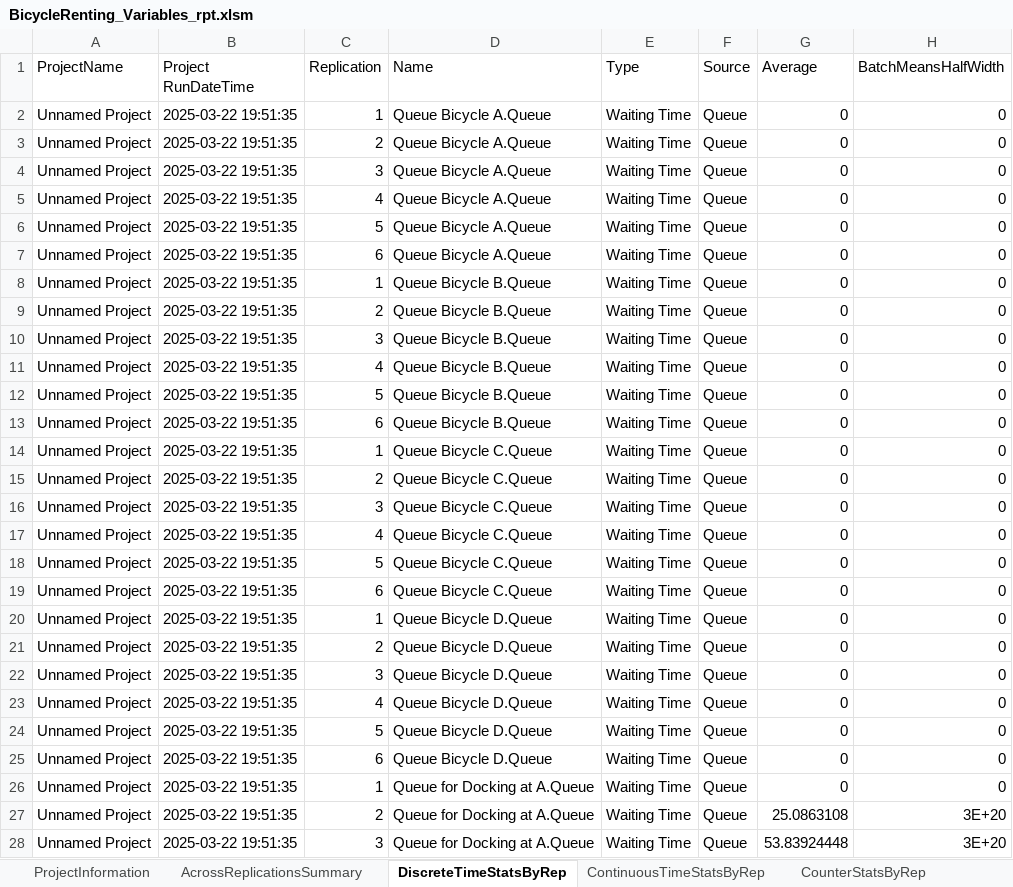
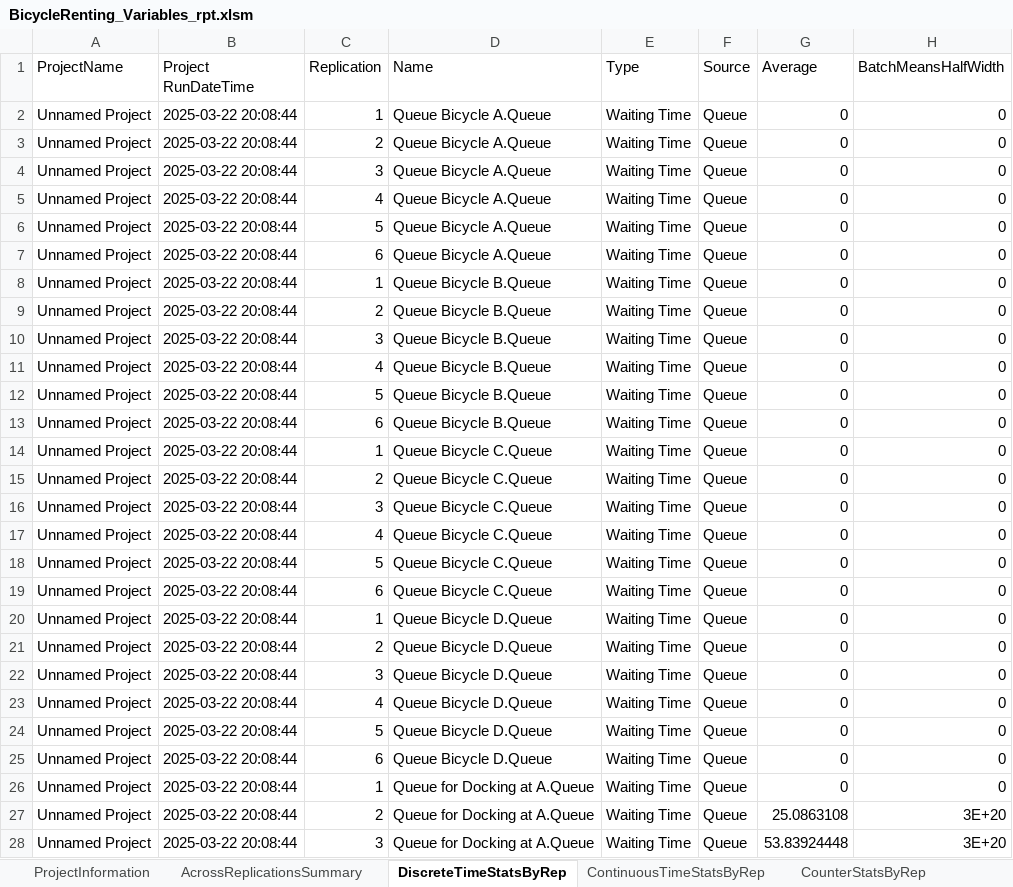
Before and after one commit to Ezio99/CS5233_Simulation, an Excel workbook: Assignment2/BicycleRenting_Variables_rpt.xlsm, sheet DiscreteTimeStatsByRep, drawn as a sheet; only a part is shown; values as stored, in another font and other column widths than the file's, no borders; conditional formats and table styles not drawn; the diff covers the shown part only; the diff names each change by its address in the sheet, - before the commit and + after, or states it on an @@ line.

```diff
--- a/Assignment2/BicycleRenting_Variables_rpt.xlsm (sheet DiscreteTimeStatsByRep)
+++ b/Assignment2/BicycleRenting_Variables_rpt.xlsm (sheet DiscreteTimeStatsByRep)
-B2:B28 (Project RunDateTime): 2025-03-22 19:51:35
+B2:B28 (Project RunDateTime): 2025-03-22 20:08:44
```
Also changed, not shown: 57 edited cells elsewhere in this sheet, sheet ContinuousTimeStatsByRep, sheet OutputStatsByRep, sheet ProjectInformation, 2 other files.
